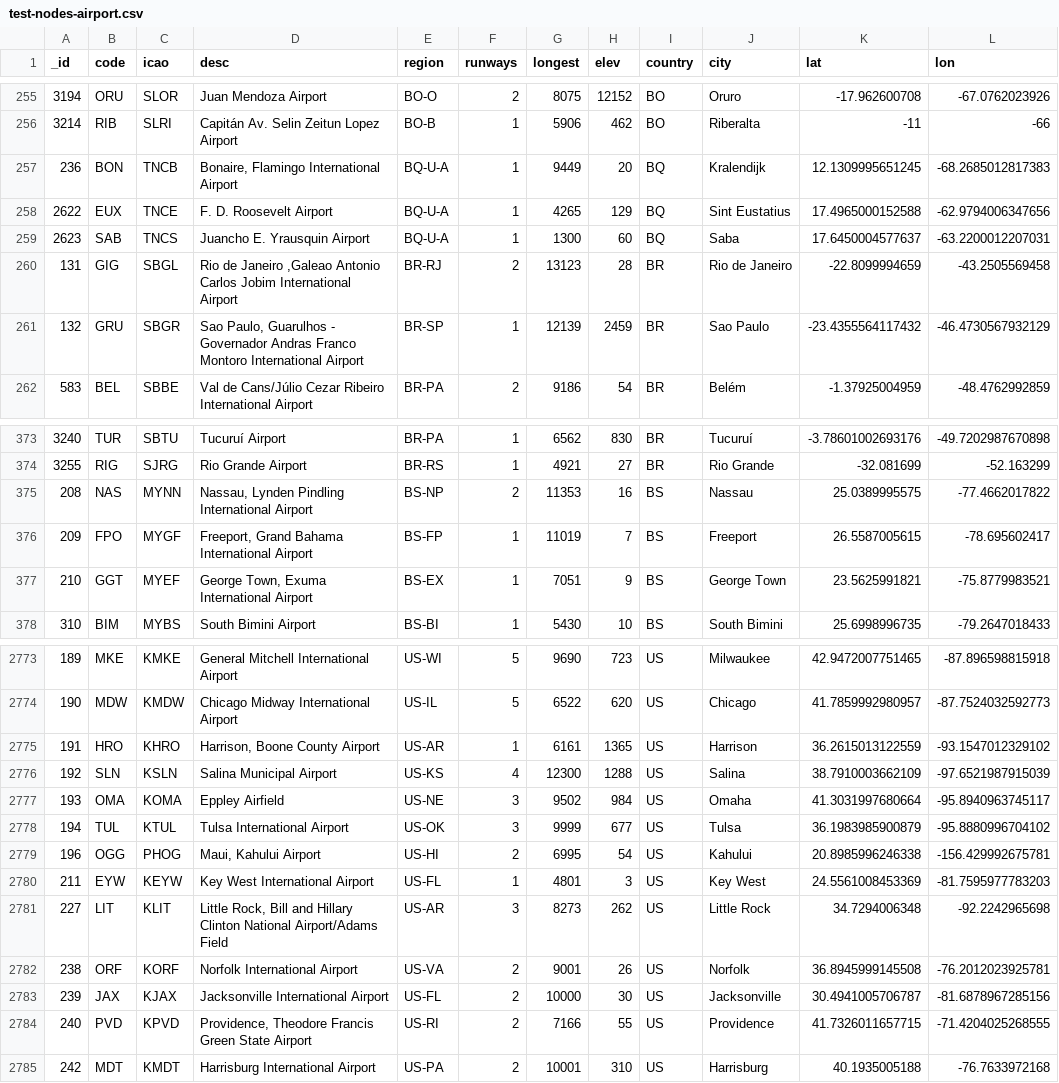
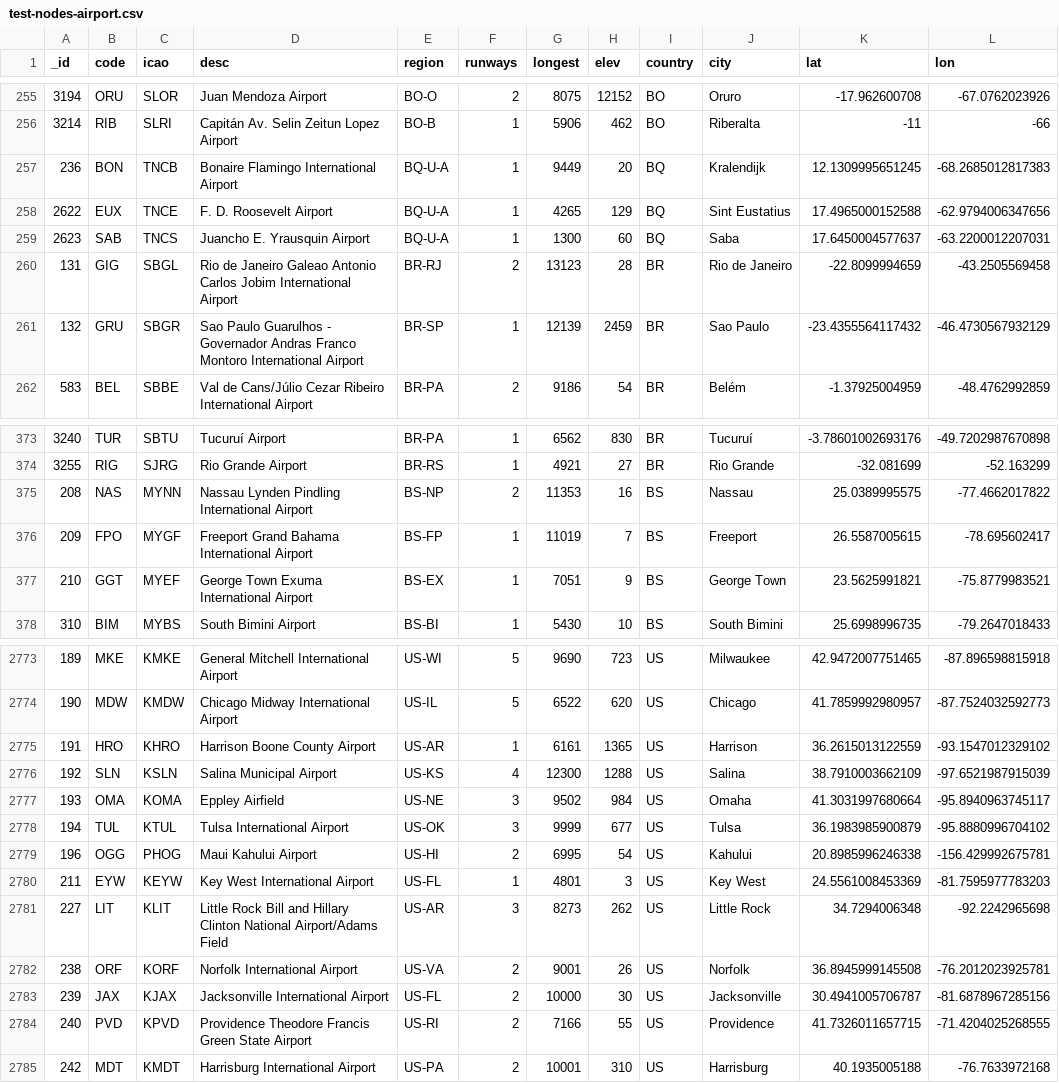
Before and after one commit to maxmin93/agenspop-monitor, a CSV file: backend/src/main/resources/airroutes/test-nodes-airport.csv, drawn as a sheet; only a part is shown, gaps mark what is left out; the diff covers the shown part only.

```diff
--- a/backend/src/main/resources/airroutes/test-nodes-airport.csv
+++ b/backend/src/main/resources/airroutes/test-nodes-airport.csv
@@ -256,7 +256,7 @@ _id,code,icao,desc,region,runways,longest,elev,country,city,lat,lon
 3214,RIB,SLRI,Capitán Av. Selin Zeitun Lopez Airport,BO-B,1,5906,462,BO,Riberalta,-11,-66
-236,BON,TNCB,"Bonaire, Flamingo International Airport",BQ-U-A,1,9449,20,BQ,Kralendijk,12.1309995651245,-68.2685012817383
+236,BON,TNCB,Bonaire Flamingo International Airport,BQ-U-A,1,9449,20,BQ,Kralendijk,12.1309995651245,-68.2685012817383
 2622,EUX,TNCE,F. D. Roosevelt Airport,BQ-U-A,1,4265,129,BQ,Sint Eustatius,17.4965000152588,-62.9794006347656
 2623,SAB,TNCS,Juancho E. Yrausquin Airport,BQ-U-A,1,1300,60,BQ,Saba,17.6450004577637,-63.2200012207031
-131,GIG,SBGL,"Rio de Janeiro ,Galeao Antonio Carlos Jobim International Airport",BR-RJ,2,13123,28,BR,Rio de Janeiro,-22.8099994659,-43.2505569458
-132,GRU,SBGR,"Sao Paulo, Guarulhos - Governador Andras Franco Montoro International Airport",BR-SP,1,12139,2459,BR,Sao Paulo,-23.4355564117432,-46.4730567932129
+131,GIG,SBGL,Rio de Janeiro Galeao Antonio Carlos Jobim International Airport,BR-RJ,2,13123,28,BR,Rio de Janeiro,-22.8099994659,-43.2505569458
+132,GRU,SBGR,Sao Paulo Guarulhos - Governador Andras Franco Montoro International Airport,BR-SP,1,12139,2459,BR,Sao Paulo,-23.4355564117432,-46.4730567932129
 583,BEL,SBBE,Val de Cans/Júlio Cezar Ribeiro International Airport,BR-PA,2,9186,54,BR,Belém,-1.37925004959,-48.4762992859
@@ -374,5 +374,5 @@ _id,code,icao,desc,region,runways,longest,elev,country,city,lat,lon
 3255,RIG,SJRG,Rio Grande Airport,BR-RS,1,4921,27,BR,Rio Grande,-32.081699,-52.163299
-208,NAS,MYNN,"Nassau, Lynden Pindling International Airport",BS-NP,2,11353,16,BS,Nassau,25.0389995575,-77.4662017822
-209,FPO,MYGF,"Freeport, Grand Bahama International Airport",BS-FP,1,11019,7,BS,Freeport,26.5587005615,-78.695602417
-210,GGT,MYEF,"George Town, Exuma International Airport",BS-EX,1,7051,9,BS,George Town,23.5625991821,-75.8779983521
+208,NAS,MYNN,Nassau Lynden Pindling International Airport,BS-NP,2,11353,16,BS,Nassau,25.0389995575,-77.4662017822
+209,FPO,MYGF,Freeport Grand Bahama International Airport,BS-FP,1,11019,7,BS,Freeport,26.5587005615,-78.695602417
+210,GGT,MYEF,George Town Exuma International Airport,BS-EX,1,7051,9,BS,George Town,23.5625991821,-75.8779983521
 310,BIM,MYBS,South Bimini Airport,BS-BI,1,5430,10,BS,South Bimini,25.6998996735,-79.2647018433
@@ -2774,3 +2774,3 @@ _id,code,icao,desc,region,runways,longest,elev,country,city,lat,lon
 190,MDW,KMDW,Chicago Midway International Airport,US-IL,5,6522,620,US,Chicago,41.7859992980957,-87.7524032592773
-191,HRO,KHRO,"Harrison, Boone County Airport",US-AR,1,6161,1365,US,Harrison,36.2615013122559,-93.1547012329102
+191,HRO,KHRO,Harrison Boone County Airport,US-AR,1,6161,1365,US,Harrison,36.2615013122559,-93.1547012329102
 192,SLN,KSLN,Salina Municipal Airport,US-KS,4,12300,1288,US,Salina,38.7910003662109,-97.6521987915039
@@ -2778,8 +2778,8 @@ _id,code,icao,desc,region,runways,longest,elev,country,city,lat,lon
 194,TUL,KTUL,Tulsa International Airport,US-OK,3,9999,677,US,Tulsa,36.1983985900879,-95.8880996704102
-196,OGG,PHOG,"Maui, Kahului Airport",US-HI,2,6995,54,US,Kahului,20.8985996246338,-156.429992675781
+196,OGG,PHOG,Maui Kahului Airport,US-HI,2,6995,54,US,Kahului,20.8985996246338,-156.429992675781
 211,EYW,KEYW,Key West International Airport,US-FL,1,4801,3,US,Key West,24.5561008453369,-81.7595977783203
-227,LIT,KLIT,"Little Rock, Bill and Hillary Clinton National Airport/Adams Field",US-AR,3,8273,262,US,Little Rock,34.7294006348,-92.2242965698
+227,LIT,KLIT,Little Rock Bill and Hillary Clinton National Airport/Adams Field,US-AR,3,8273,262,US,Little Rock,34.7294006348,-92.2242965698
 238,ORF,KORF,Norfolk International Airport,US-VA,2,9001,26,US,Norfolk,36.8945999145508,-76.2012023925781
 239,JAX,KJAX,Jacksonville International Airport,US-FL,2,10000,30,US,Jacksonville,30.4941005706787,-81.6878967285156
-240,PVD,KPVD,"Providence, Theodore Francis Green State Airport",US-RI,2,7166,55,US,Providence,41.7326011657715,-71.4204025268555
+240,PVD,KPVD,Providence Theodore Francis Green State Airport,US-RI,2,7166,55,US,Providence,41.7326011657715,-71.4204025268555
 242,MDT,KMDT,Harrisburg International Airport,US-PA,2,10001,310,US,Harrisburg,40.1935005188,-76.7633972168
```
Also changed, not shown: 85 edited cells elsewhere in this file, 7 other files.
